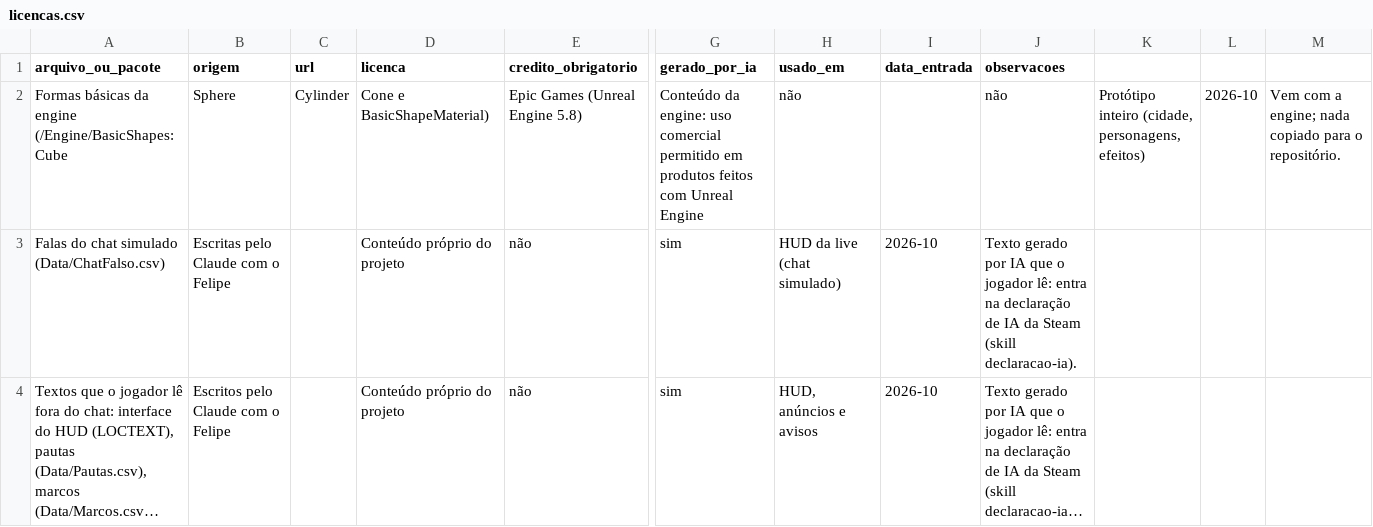
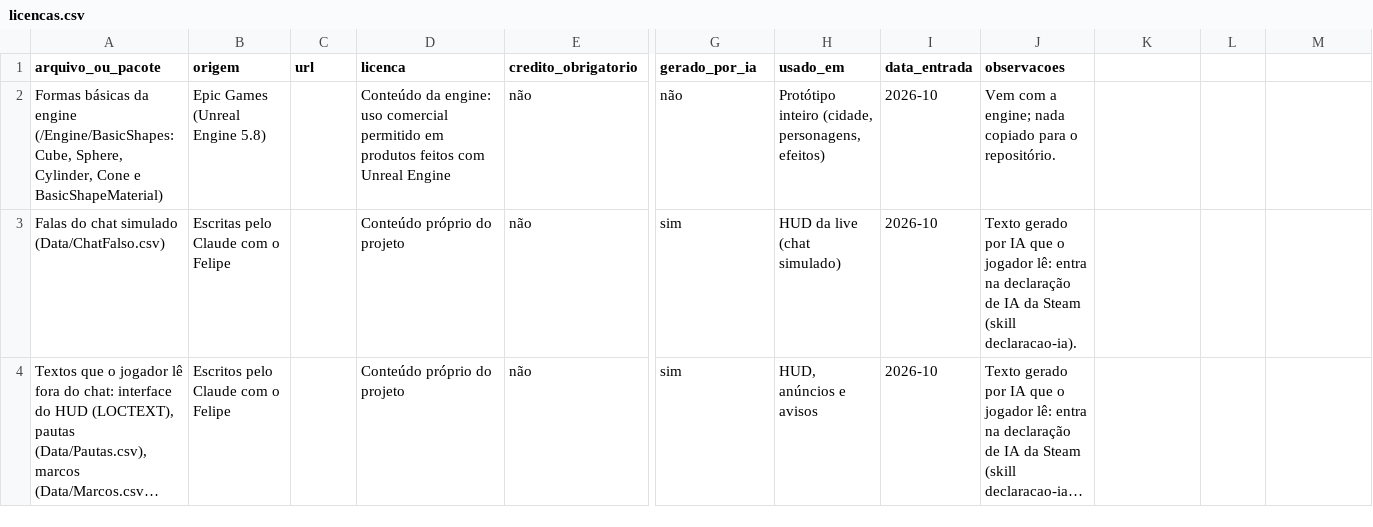
Before and after one commit to Felipebonamigo/Zombie, a CSV file: docs/licencas.csv, drawn as a sheet; only a part is shown, gaps mark what is left out; long unchanged cells end in …; removed rows and columns are numbered as before the commit, all else as after; rows hold the shown columns only; the diff names each change by its address in the sheet, - before the commit and + after, or states it on an @@ line.

```diff
--- a/docs/licencas.csv
+++ b/docs/licencas.csv
-row 2: Formas básicas da engine (/Engine/BasicShapes: Cube | Sphere | Cylinder | Cone e BasicShapeMaterial) | Epic Games (Unreal Engine 5.8) | Conteúdo da engine: uso comercial permitido em produtos feitos com Unreal Engine | não |  | não | Protótipo inteiro (cidade, personagens, efeitos) | 2026-10 | Vem com a engine; nada copiado para o repositório.
+row 2: Formas básicas da engine (/Engine/BasicShapes: Cube, Sphere, Cylinder, Cone e BasicShapeMaterial) | Epic Games (Unreal Engine 5.8) |  | Conteúdo da engine: uso comercial permitido em produtos feitos com Unreal Engine | não | não | Protótipo inteiro (cidade, personagens, efeitos) | 2026-10 | Vem com a engine; nada copiado para o repositório.
```
